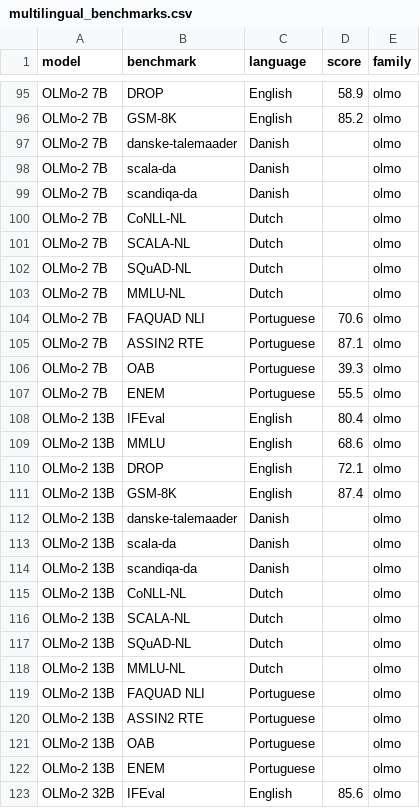
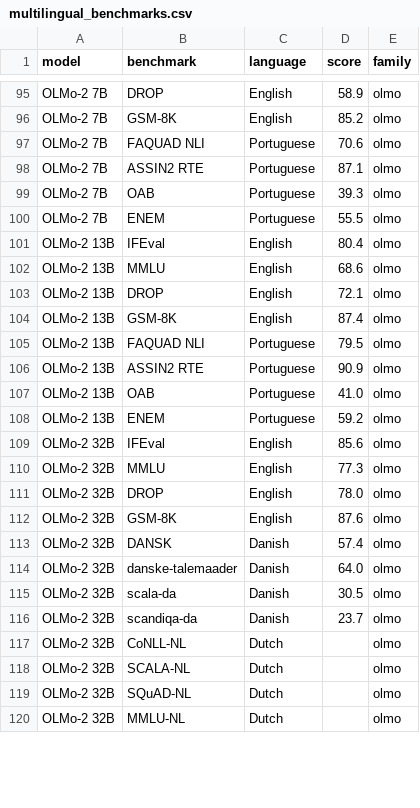
Before and after one commit to jhrystrom/multicultural-alignment, a CSV file: output/multilingual_benchmarks.csv, drawn as a sheet; only a part is shown, gaps mark what is left out; the shorter side is filled out with more unchanged rows; the diff covers the shown part only.

```diff
--- a/output/multilingual_benchmarks.csv
+++ b/output/multilingual_benchmarks.csv
@@ -96,9 +96,2 @@ OLMo-2 7B,DROP,English,58.9,olmo
 OLMo-2 7B,GSM-8K,English,85.2,olmo
-OLMo-2 7B,danske-talemaader,Danish,,olmo
-OLMo-2 7B,scala-da,Danish,,olmo
-OLMo-2 7B,scandiqa-da,Danish,,olmo
-OLMo-2 7B,CoNLL-NL,Dutch,,olmo
-OLMo-2 7B,SCALA-NL,Dutch,,olmo
-OLMo-2 7B,SQuAD-NL,Dutch,,olmo
-OLMo-2 7B,MMLU-NL,Dutch,,olmo
 OLMo-2 7B,FAQUAD NLI,Portuguese,70.6,olmo
@@ -111,13 +104,6 @@ OLMo-2 13B,DROP,English,72.1,olmo
 OLMo-2 13B,GSM-8K,English,87.4,olmo
-OLMo-2 13B,danske-talemaader,Danish,,olmo
-OLMo-2 13B,scala-da,Danish,,olmo
-OLMo-2 13B,scandiqa-da,Danish,,olmo
-OLMo-2 13B,CoNLL-NL,Dutch,,olmo
-OLMo-2 13B,SCALA-NL,Dutch,,olmo
-OLMo-2 13B,SQuAD-NL,Dutch,,olmo
-OLMo-2 13B,MMLU-NL,Dutch,,olmo
-OLMo-2 13B,FAQUAD NLI,Portuguese,,olmo
-OLMo-2 13B,ASSIN2 RTE,Portuguese,,olmo
-OLMo-2 13B,OAB,Portuguese,,olmo
-OLMo-2 13B,ENEM,Portuguese,,olmo
+OLMo-2 13B,FAQUAD NLI,Portuguese,79.5,olmo
+OLMo-2 13B,ASSIN2 RTE,Portuguese,90.9,olmo
+OLMo-2 13B,OAB,Portuguese,41.0,olmo
+OLMo-2 13B,ENEM,Portuguese,59.2,olmo
 OLMo-2 32B,IFEval,English,85.6,olmo
```
Also changed, not shown: 16 added rows and 4 edited cells elsewhere in this file.
